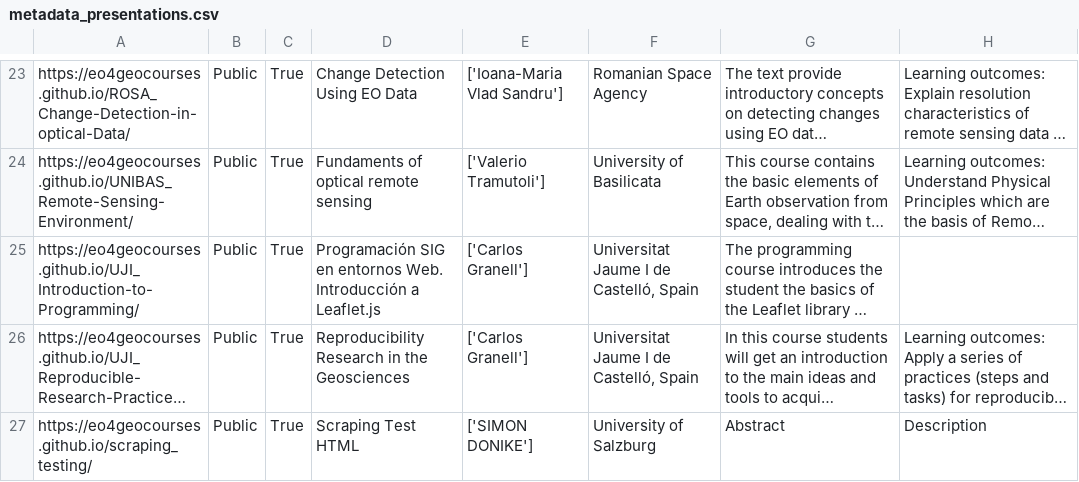
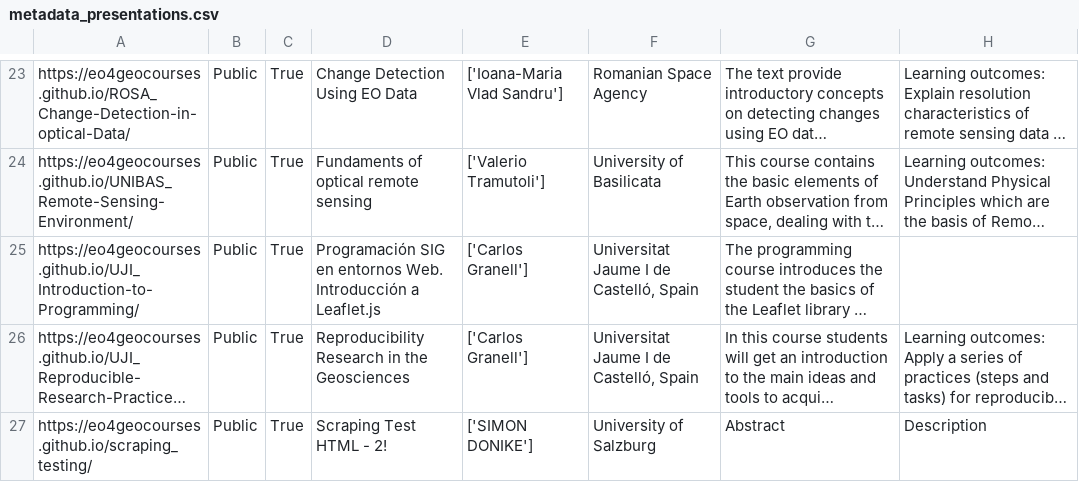
Before and after one commit to eo4geocourses/metadata_scraper, a CSV file: metadata_presentations.csv, drawn as a sheet; only a part is shown, gaps mark what is left out; long unchanged cells end in …; the diff names each change by its address in the sheet, - before the commit and + after, or states it on an @@ line.

```diff
--- a/metadata_presentations.csv
+++ b/metadata_presentations.csv
-D27: Scraping Test HTML
+D27: Scraping Test HTML - 2!
```
Also changed, not shown: 2 other files.
